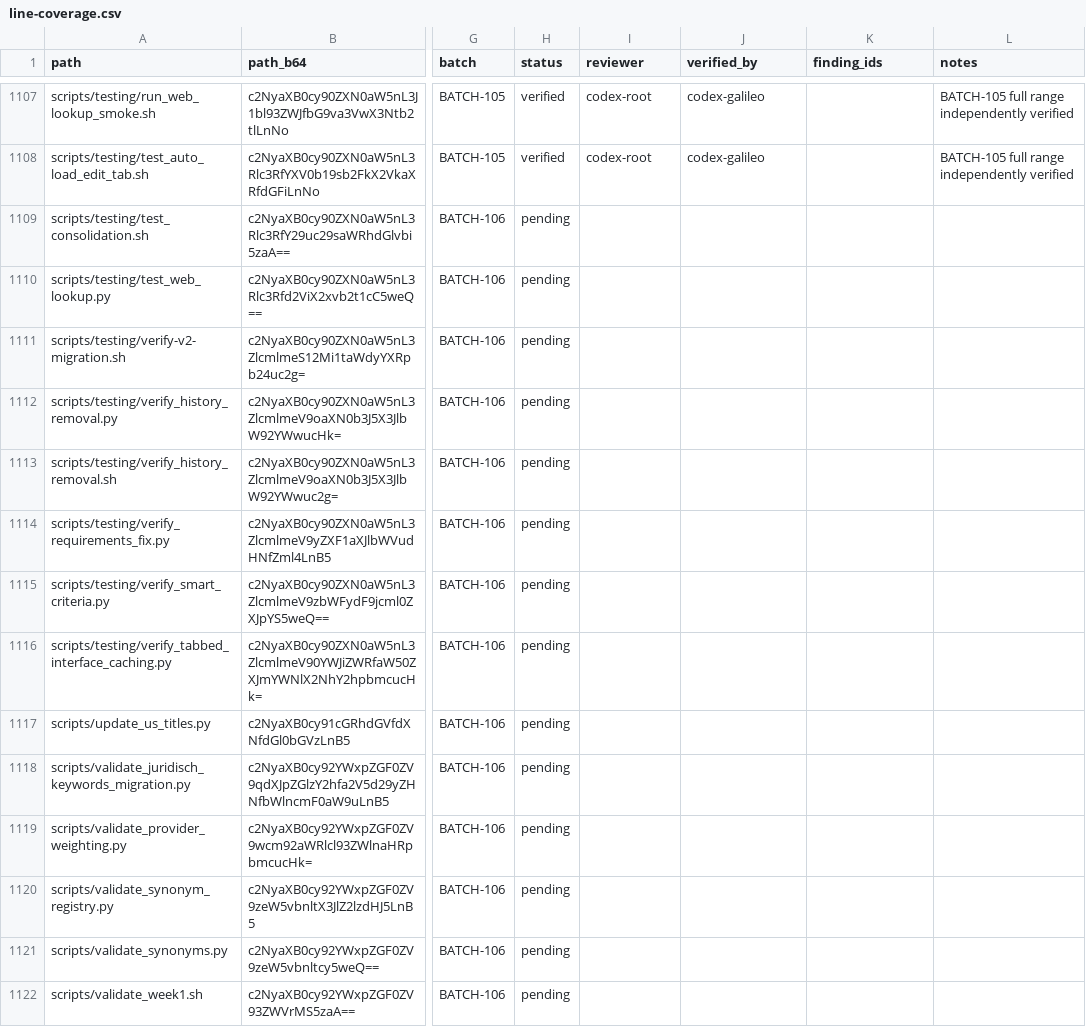
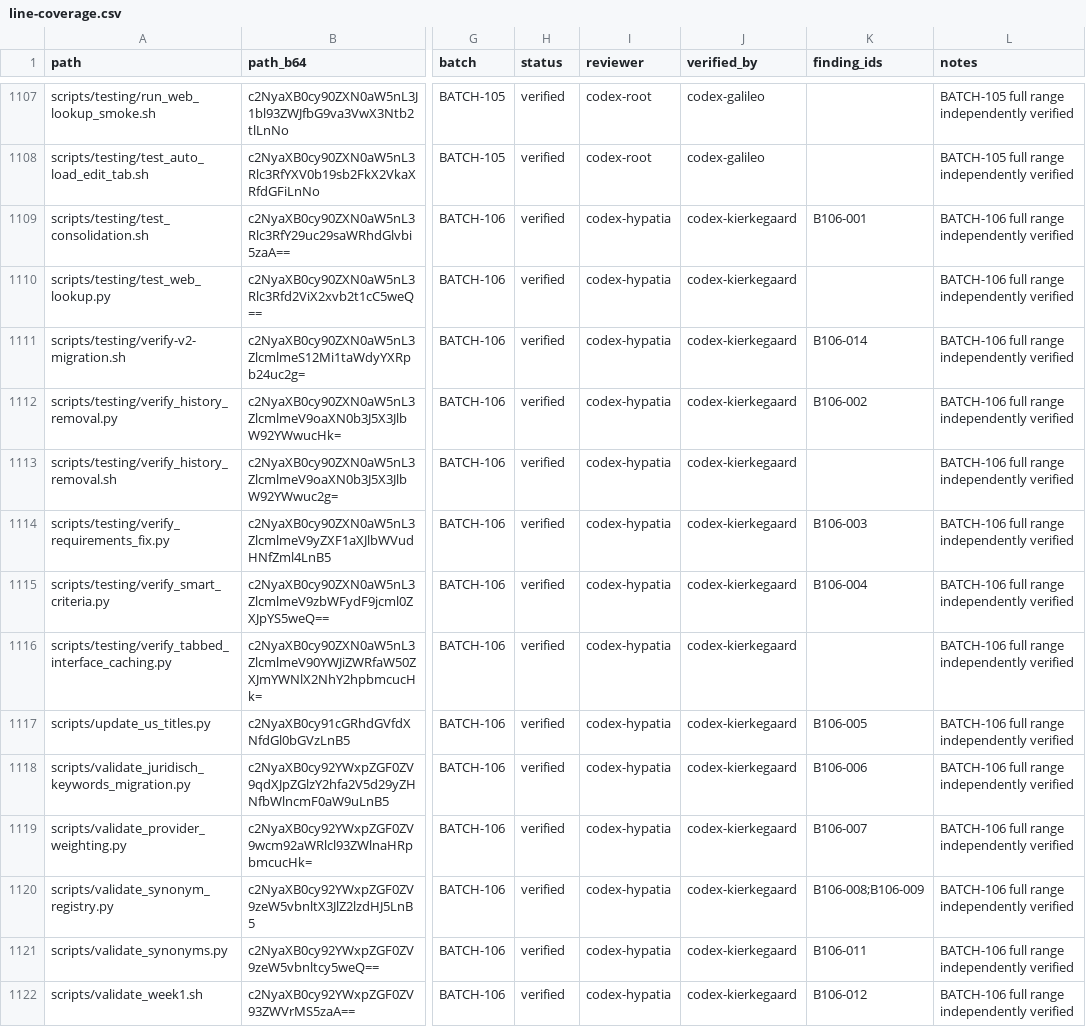
Before and after one commit to Chris-Lehnen-ICT-CONSULTING/Definitie-app-zakelijk, a CSV file: docs/reviews/2026-08-07-line-by-line/scope/line-coverage.csv, drawn as a sheet; only a part is shown, gaps mark what is left out; the diff covers the shown part only; the diff names each change by its address in the sheet, - before the commit and + after, or states it on an @@ line.

```diff
--- a/docs/reviews/2026-08-07-line-by-line/scope/line-coverage.csv
+++ b/docs/reviews/2026-08-07-line-by-line/scope/line-coverage.csv
-H1109:H1122 (status): pending
+H1109:H1122 (status): verified
-I1109:I1122 (reviewer): (empty)
+I1109:I1122 (reviewer): codex-hypatia
-J1109:J1122 (verified_by): (empty)
+J1109:J1122 (verified_by): codex-kierkegaard
-K1109 (finding_ids): (empty)
+K1109 (finding_ids): B106-001
-L1109:L1122 (notes): (empty)
+L1109:L1122 (notes): BATCH-106 full range independently verified
-K1111 (finding_ids): (empty)
+K1111 (finding_ids): B106-014
-K1112 (finding_ids): (empty)
+K1112 (finding_ids): B106-002
-K1114 (finding_ids): (empty)
+K1114 (finding_ids): B106-003
-K1115 (finding_ids): (empty)
+K1115 (finding_ids): B106-004
-K1117 (finding_ids): (empty)
+K1117 (finding_ids): B106-005
-K1118 (finding_ids): (empty)
+K1118 (finding_ids): B106-006
-K1119 (finding_ids): (empty)
+K1119 (finding_ids): B106-007
-K1120 (finding_ids): (empty)
+K1120 (finding_ids): B106-008;B106-009
-K1121 (finding_ids): (empty)
+K1121 (finding_ids): B106-011
-K1122 (finding_ids): (empty)
+K1122 (finding_ids): B106-012
```
Also changed, not shown: 109 edited cells elsewhere in this file, docs/reviews/2026-08-07-line-by-line/scope/batch-index.csv, docs/reviews/2026-08-07-line-by-line/scope/file-inventory.csv, 28 other files.
